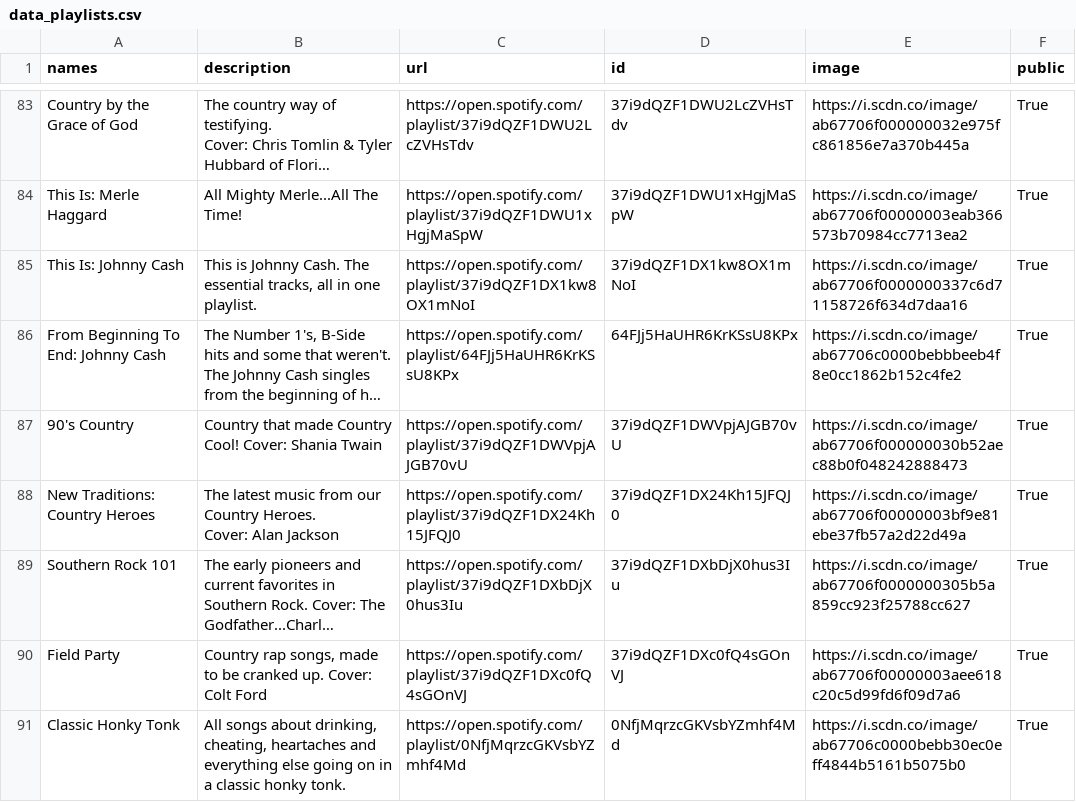
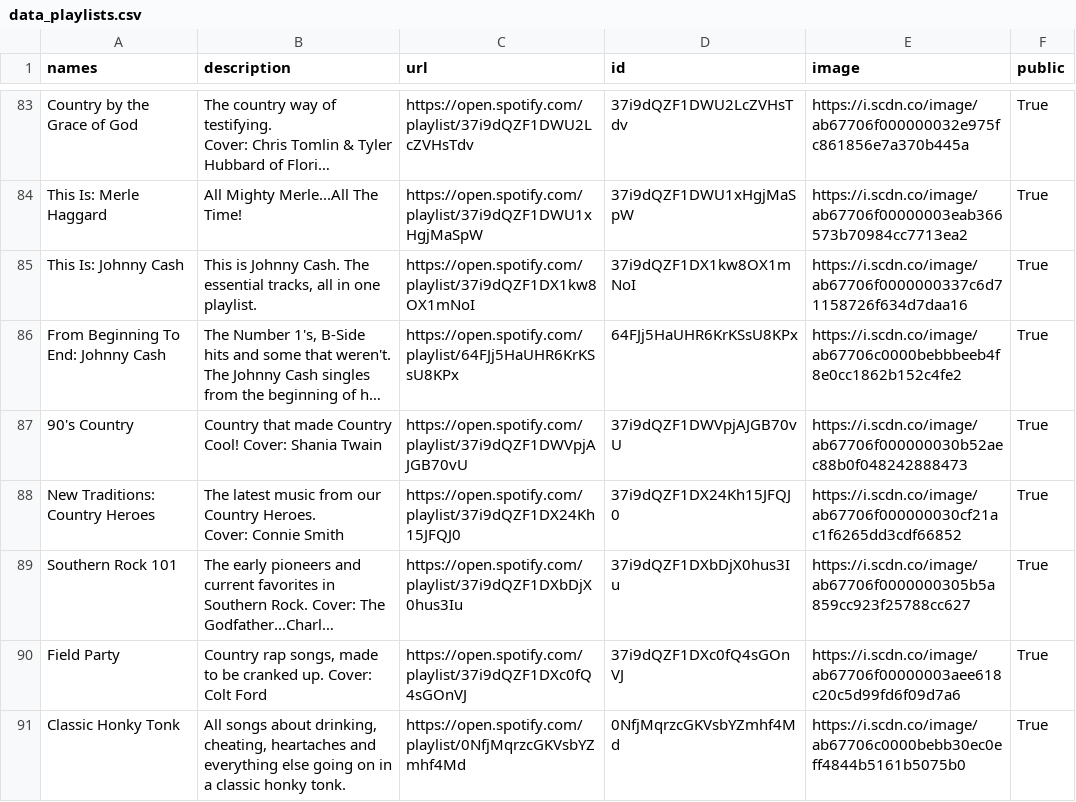
Before and after one commit to GrAMATO/Spotify_final, a CSV file: Testfolder/data_playlists.csv, drawn as a sheet; only a part is shown, gaps mark what is left out; long unchanged cells end in …; ↵ is a line break in a cell; the diff covers the shown part only; the diff names each change by its address in the sheet, - before the commit and + after, or states it on an @@ line.

Commit message:
update

```diff
--- a/Testfolder/data_playlists.csv
+++ b/Testfolder/data_playlists.csv
-B88 (description): …Heroes. ↵ Cover: Alan Jackson
+B88 (description): …Heroes. ↵ Cover: Connie Smith
-E88 (image): https://i.scdn.co/image/ab67706f00000003bf9e81ebe37fb57a2d22d49a
+E88 (image): https://i.scdn.co/image/ab67706f000000030cf21ac1f6265dd3cdf66852
```
Also changed, not shown: 1 added row, 1 removed row and 6 edited cells elsewhere in this file.
